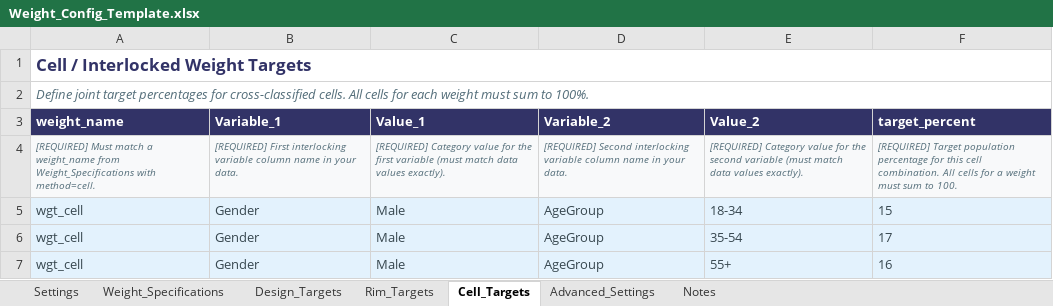
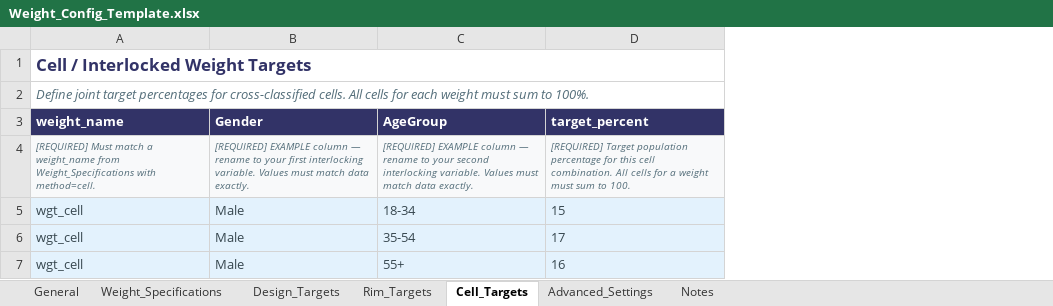
Before and after one commit to DuncanRBrett/Turas, an Excel workbook: modules/weighting/docs/templates/Weight_Config_Template.xlsx, sheet Cell_Targets, drawn as a sheet; values as stored, in another font and other column widths than the file's, no borders; removed rows and columns are numbered as before the commit, all else as after; the diff names each change by its address in the sheet, - before the commit and + after, or states it on an @@ line.

```diff
--- a/modules/weighting/docs/templates/Weight_Config_Template.xlsx (sheet Cell_Targets)
+++ b/modules/weighting/docs/templates/Weight_Config_Template.xlsx (sheet Cell_Targets)
-sheet tab: Settings
+sheet tab: General
-column B (Variable_1), rows 4-7: [REQUIRED] First interlocking variable column name in your data. | Gender | Gender | Gender
-column D (Variable_2), rows 4-7: [REQUIRED] Second interlocking variable column name in your data. | AgeGroup | AgeGroup | AgeGroup
-B3: Value_1
+B3: Gender
-C3: Value_2
+C3: AgeGroup
-B4 (Gender): [REQUIRED] Category value for the first variable (must match data values exactly).
+B4 (Gender): [REQUIRED] EXAMPLE column — rename to your first interlocking variable. Values must match data exactly.
-C4 (AgeGroup): [REQUIRED] Category value for the second variable (must match data values exactly).
+C4 (AgeGroup): [REQUIRED] EXAMPLE column — rename to your second interlocking variable. Values must match data exactly.
```
Also changed, not shown: sheet General, 12 other files.
